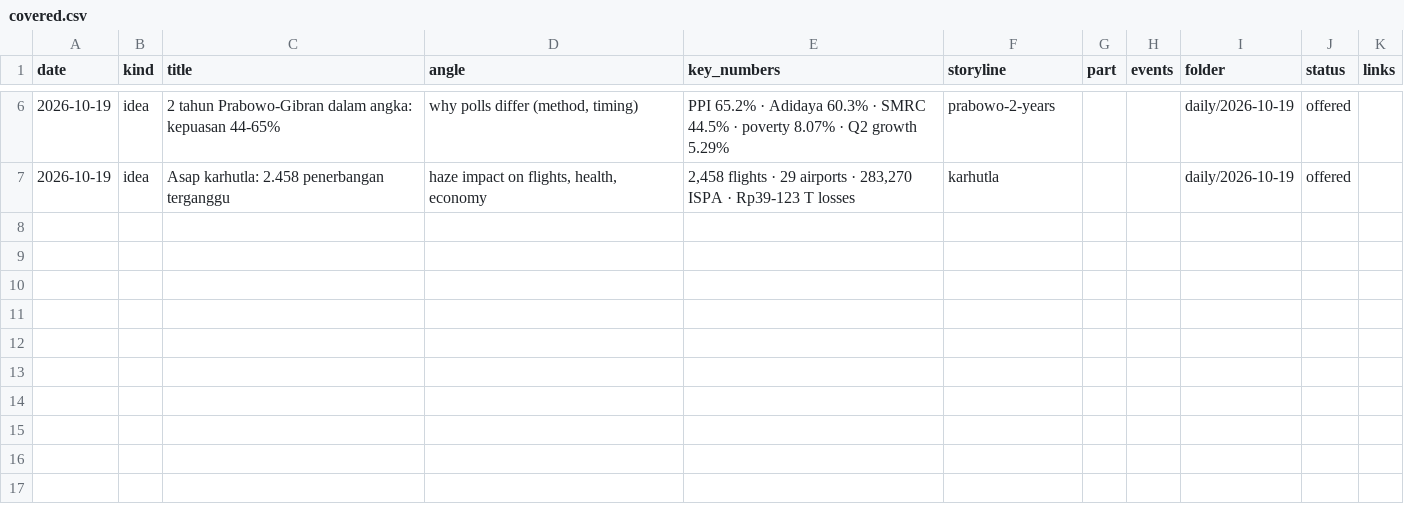
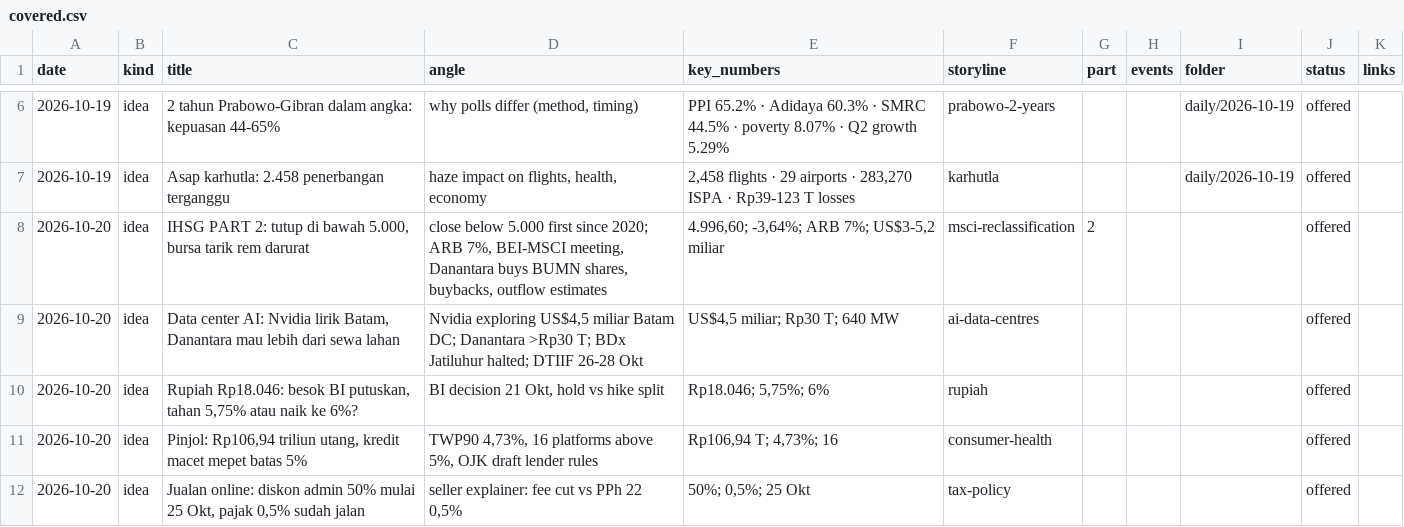
Before and after one commit to psatyadarma/explainer-studio, a CSV file: accounts/rangkumindong/knowledge/covered.csv, drawn as a sheet; only a part is shown, gaps mark what is left out.

```diff
--- a/accounts/rangkumindong/knowledge/covered.csv
+++ b/accounts/rangkumindong/knowledge/covered.csv
@@ -7 +7,6 @@ date,kind,title,angle,key_numbers,storyline,part,events,folder,status,links
 2026-10-19,idea,Asap karhutla: 2.458 penerbangan terganggu,"haze impact on flights, health, economy","2,458 flights · 29 airports · 283,270 ISPA · Rp39-123 T losses",karhutla,,,daily/2026-10-19,offered,
+2026-10-20,idea,"IHSG PART 2: tutup di bawah 5.000, bursa tarik rem darurat","close below 5.000 first since 2020; ARB 7%, BEI-MSCI meeting, Danantara buys BUMN shares, buybacks, outflow estimates","4.996,60; -3,64%; ARB 7%; US$3-5,2 miliar",msci-reclassification,2,,,offered,
+2026-10-20,idea,"Data center AI: Nvidia lirik Batam, Danantara mau lebih dari sewa lahan","Nvidia exploring US$4,5 miliar Batam DC; Danantara >Rp30 T; BDx Jatiluhur halted; DTIIF 26-28 Okt","US$4,5 miliar; Rp30 T; 640 MW",ai-data-centres,,,,offered,
+2026-10-20,idea,"Rupiah Rp18.046: besok BI putuskan, tahan 5,75% atau naik ke 6%?","BI decision 21 Okt, hold vs hike split","Rp18.046; 5,75%; 6%",rupiah,,,,offered,
+2026-10-20,idea,"Pinjol: Rp106,94 triliun utang, kredit macet mepet batas 5%","TWP90 4,73%, 16 platforms above 5%, OJK draft lender rules","Rp106,94 T; 4,73%; 16",consumer-health,,,,offered,
+2026-10-20,idea,"Jualan online: diskon admin 50% mulai 25 Okt, pajak 0,5% sudah jalan","seller explainer: fee cut vs PPh 22 0,5%","50%; 0,5%; 25 Okt",tax-policy,,,,offered,
```
Also changed, not shown: 14 other files.
